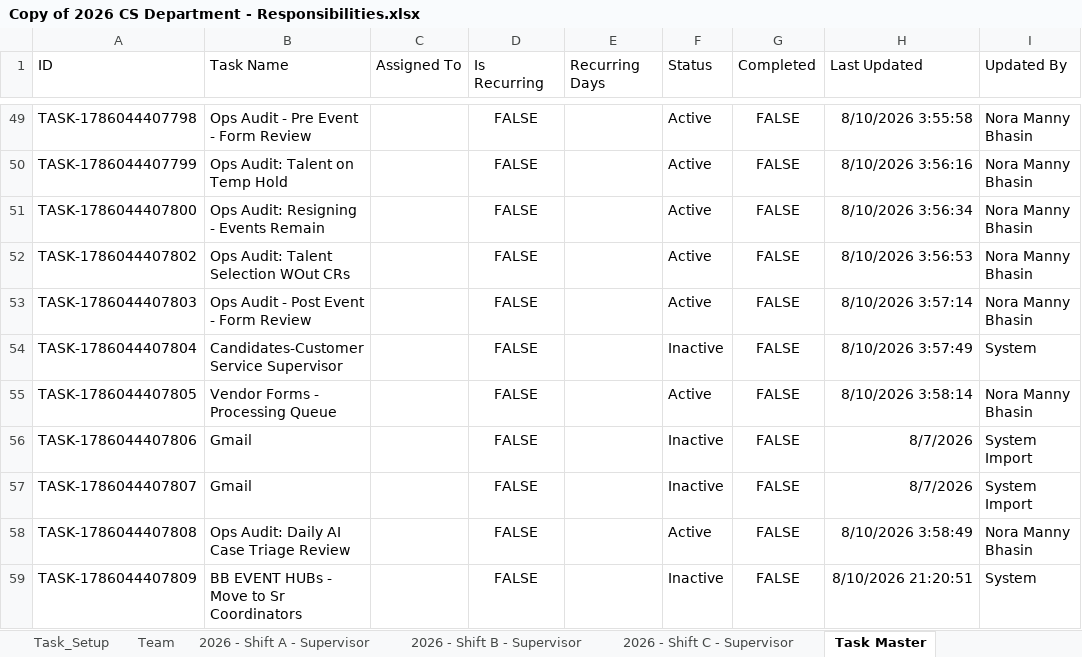
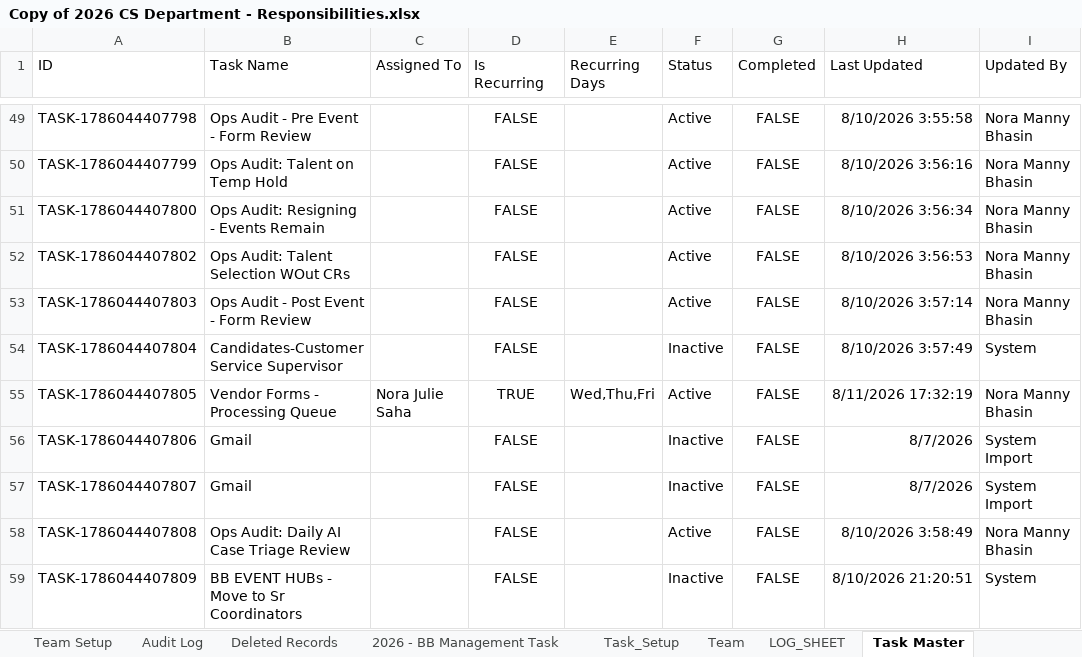
Before and after one commit to manjot85/DeptOfResponsbility, an Excel workbook: Copy of 2026 CS Department - Responsibilities.xlsx, sheet Task Master, drawn as a sheet; only a part is shown, gaps mark what is left out; values as stored, in another font and other column widths than the file's, no borders; charts and pictures not drawn; the diff covers the shown part only; the diff names each change by its address in the sheet, - before the commit and + after, or states it on an @@ line.

```diff
--- a/Copy of 2026 CS Department - Responsibilities.xlsx (sheet Task Master)
+++ b/Copy of 2026 CS Department - Responsibilities.xlsx (sheet Task Master)
+sheet tab: Team Setup
+sheet tab: Audit Log
+sheet tab: Deleted Records
+sheet tab: LOG_SHEET
-C55 (Assigned To): (empty)
+C55 (Assigned To): Nora Julie Saha
-D55 (Is Recurring): FALSE
+D55 (Is Recurring): TRUE
-E55 (Recurring Days): (empty)
+E55 (Recurring Days): Wed,Thu,Fri
-H55 (Last Updated): 8/10/2026 3:58:14
+H55 (Last Updated): 8/11/2026 17:32:19
```
Also changed, not shown: 4 added rows and 108 edited cells elsewhere in this sheet, sheet Log, sheet Personal Task Status, sheet Team, sheet 2026 - Shift C - Supervisor, other sheet tabs, charts or pictures.
